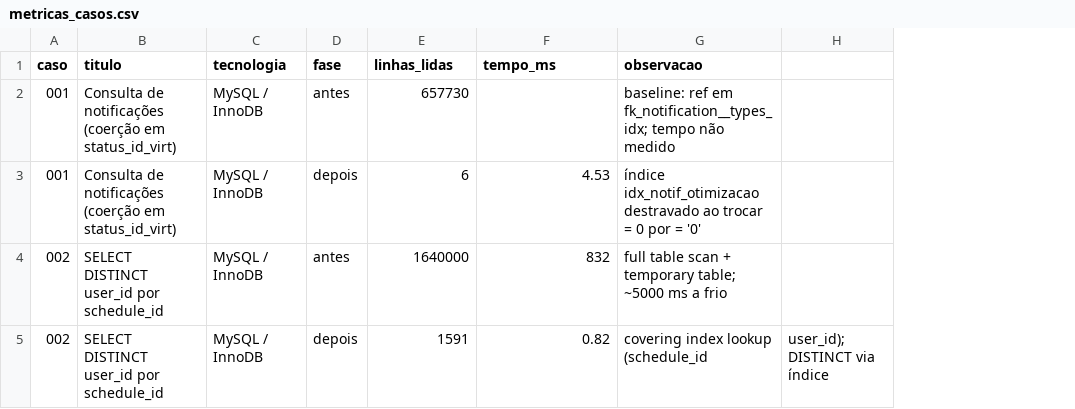
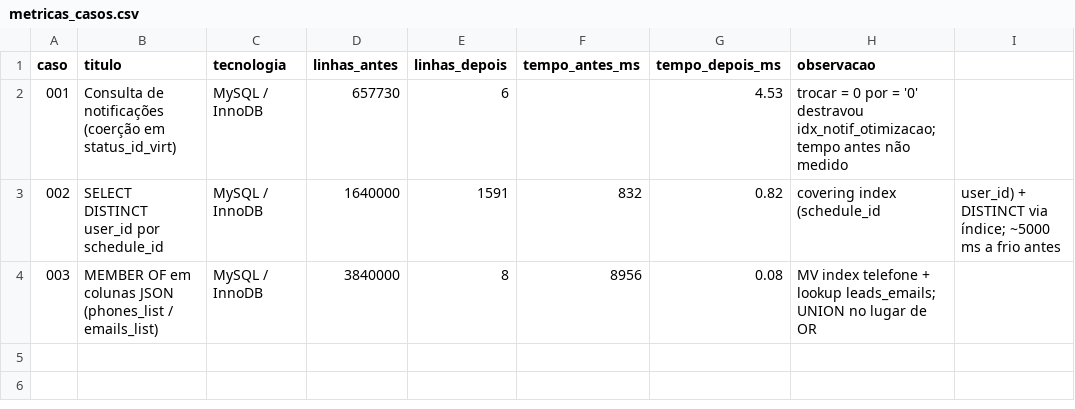
Before and after one commit to rafadbeltran/Tuning, a CSV file: metricas_casos.csv, drawn as a sheet; removed rows and columns are numbered as before the commit, all else as after; the diff names each change by its address in the sheet, - before the commit and + after, or states it on an @@ line.

```diff
--- a/metricas_casos.csv
+++ b/metricas_casos.csv
-column D (fase), row 3: depois; row 5: depois
+column D (linhas_antes), rows 2-3: 657730 | 1640000
+column F (tempo_antes_ms), row 3: 832
-column H, row 5: user_id); DISTINCT via índice
+column I, row 3: user_id) + DISTINCT via índice; ~5000 ms a frio antes
-E1: linhas_lidas
+E1: linhas_depois
-G1: tempo_ms
+G1: tempo_depois_ms
-row 2: 001 | Consulta de notificações (coerção em status_id_virt) | MySQL / InnoDB | antes | 657730 |  | baseline: ref em fk_notification__types_idx; tempo não medido
-H2 (observacao): índice idx_notif_otimizacao destravado ao trocar = 0 por = '0'
+H2 (observacao): trocar = 0 por = '0' destravou idx_notif_otimizacao; tempo antes não medido
-row 4: 002 | SELECT DISTINCT user_id por schedule_id | MySQL / InnoDB | antes | 1640000 | 832 | full table scan + temporary table; ~5000 ms a frio
-H3 (observacao): covering index lookup (schedule_id
+H3 (observacao): covering index (schedule_id
+row 4: 003 | MEMBER OF em colunas JSON (phones_list / emails_list) | MySQL / InnoDB | 3840000 | 8 | 8956 | 0.08 | MV index telefone + lookup leads_emails; UNION no lugar de OR
```
Also changed, not shown: 6 other files.
